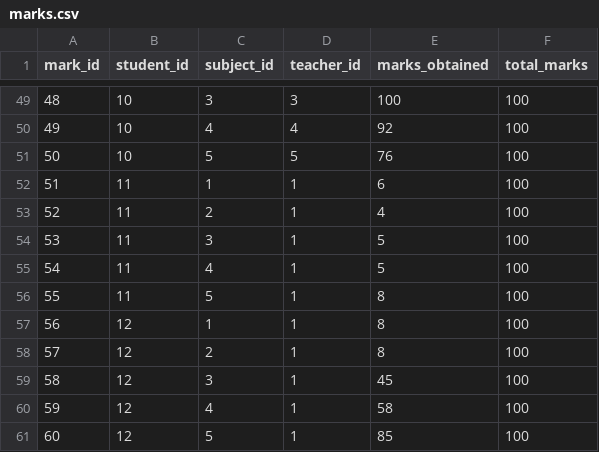
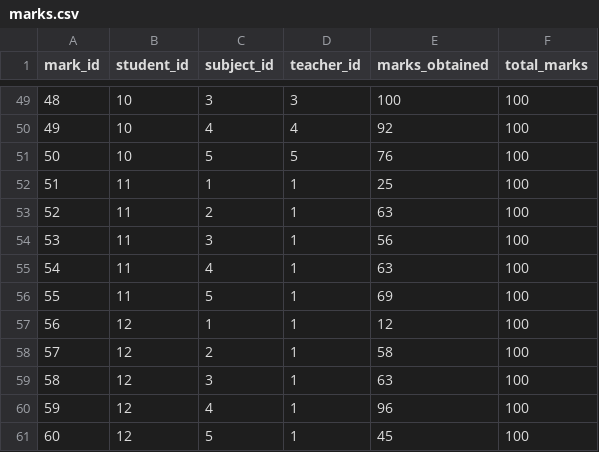
Before and after one commit to dhirajskitchen/SMS, a CSV file: data/marks.csv, drawn as a sheet; only a part is shown, gaps mark what is left out; the diff covers the shown part only.

```diff
--- a/data/marks.csv
+++ b/data/marks.csv
@@ -51,11 +51,11 @@ mark_id,student_id,subject_id,teacher_id,marks_obtained,total_marks
 50,10,5,5,76,100
-51,11,1,1,6,100
-52,11,2,1,4,100
-53,11,3,1,5,100
-54,11,4,1,5,100
-55,11,5,1,8,100
-56,12,1,1,8,100
-57,12,2,1,8,100
-58,12,3,1,45,100
-59,12,4,1,58,100
-60,12,5,1,85,100
+51,11,1,1,25,100
+52,11,2,1,63,100
+53,11,3,1,56,100
+54,11,4,1,63,100
+55,11,5,1,69,100
+56,12,1,1,12,100
+57,12,2,1,58,100
+58,12,3,1,63,100
+59,12,4,1,96,100
+60,12,5,1,45,100
```
Also changed, not shown: 40 edited cells elsewhere in this file, data/application.csv, data/attendance.csv, 8 other files.
